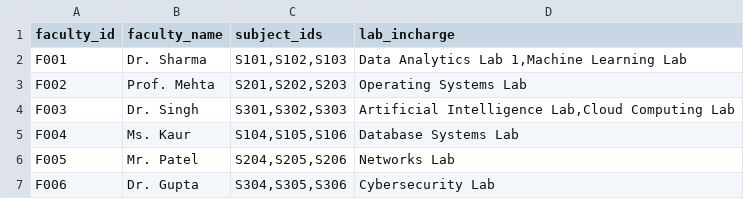
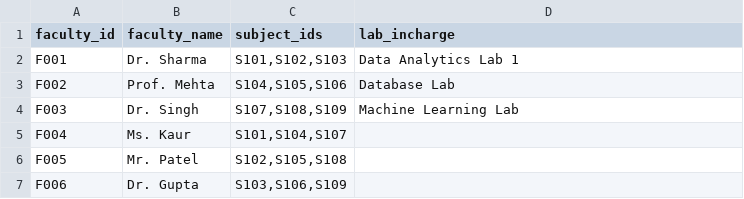
Before and after one commit to ananya7-droid/timetable-application, a CSV file: data/faculty.csv, drawn as a sheet.

Commit message:
Update faculty.csv

```diff
--- a/data/faculty.csv
+++ b/data/faculty.csv
@@ -1,7 +1,7 @@
 faculty_id,faculty_name,subject_ids,lab_incharge
-F001,Dr. Sharma,"S101,S102,S103","Data Analytics Lab 1,Machine Learning Lab"
-F002,Prof. Mehta,"S201,S202,S203","Operating Systems Lab"
-F003,Dr. Singh,"S301,S302,S303","Artificial Intelligence Lab,Cloud Computing Lab"
-F004,Ms. Kaur,"S104,S105,S106","Database Systems Lab"
-F005,Mr. Patel,"S204,S205,S206","Networks Lab"
-F006,Dr. Gupta,"S304,S305,S306","Cybersecurity Lab"
+F001,Dr. Sharma,"S101,S102,S103","Data Analytics Lab 1"
+F002,Prof. Mehta,"S104,S105,S106","Database Lab"
+F003,Dr. Singh,"S107,S108,S109","Machine Learning Lab"
+F004,Ms. Kaur,"S101,S104,S107",""
+F005,Mr. Patel,"S102,S105,S108",""
+F006,Dr. Gupta,"S103,S106,S109",""
```
